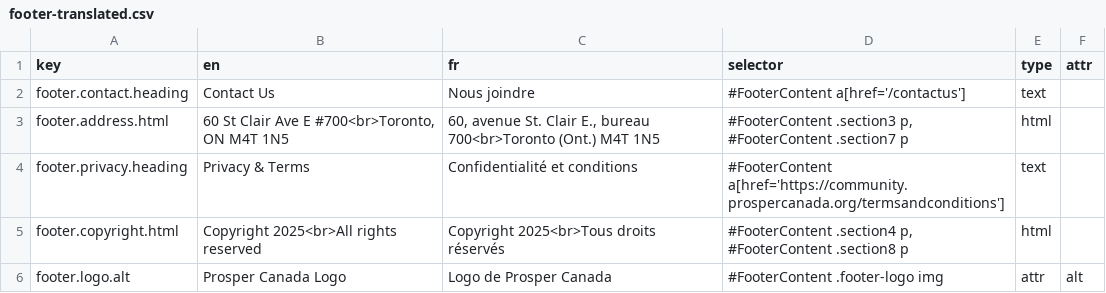
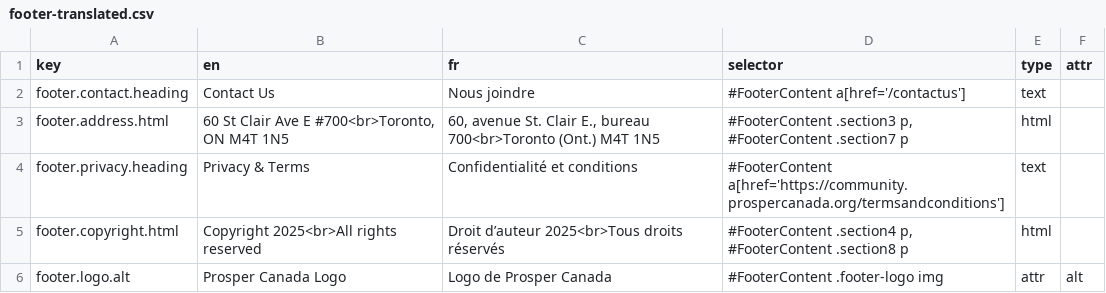
Before and after one commit to prospercanada/i18n-thrive, a CSV file: i18n-build/footer-translated.csv, drawn as a sheet.

```diff
--- a/i18n-build/footer-translated.csv
+++ b/i18n-build/footer-translated.csv
@@ -4,3 +4,3 @@ footer.address.html,"60 St Clair Ave E #700<br>Toronto, ON M4T 1N5","60, avenue
 footer.privacy.heading,"Privacy & Terms","Confidentialité et conditions","#FooterContent a[href='https://community.prospercanada.org/termsandconditions']",text,
-footer.copyright.html,"Copyright 2025<br>All rights reserved","Copyright 2025<br>Tous droits réservés","#FooterContent .section4 p, #FooterContent .section8 p",html,
+footer.copyright.html,"Copyright 2025<br>All rights reserved","Droit d’auteur 2025<br>Tous droits réservés","#FooterContent .section4 p, #FooterContent .section8 p",html,
 footer.logo.alt,"Prosper Canada Logo","Logo de Prosper Canada","#FooterContent .footer-logo img",attr,alt
```
Also changed, not shown: 8 other files.
